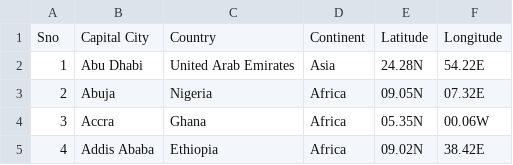
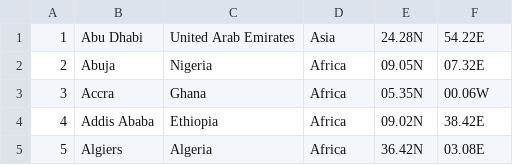
Before and after one commit to M0vski/Prueba, a CSV file: e/capitall.csv, drawn as a sheet; only a part is shown; the shorter side is filled out with more unchanged rows.

Commit message:
Add files via upload

```diff
--- a/e/capitall.csv
+++ b/e/capitall.csv
@@ -1,2 +1 @@
-Sno,Capital City,Country,Continent,Latitude,Longitude
 1,Abu Dhabi,United Arab Emirates,Asia,24.28N,54.22E
```
